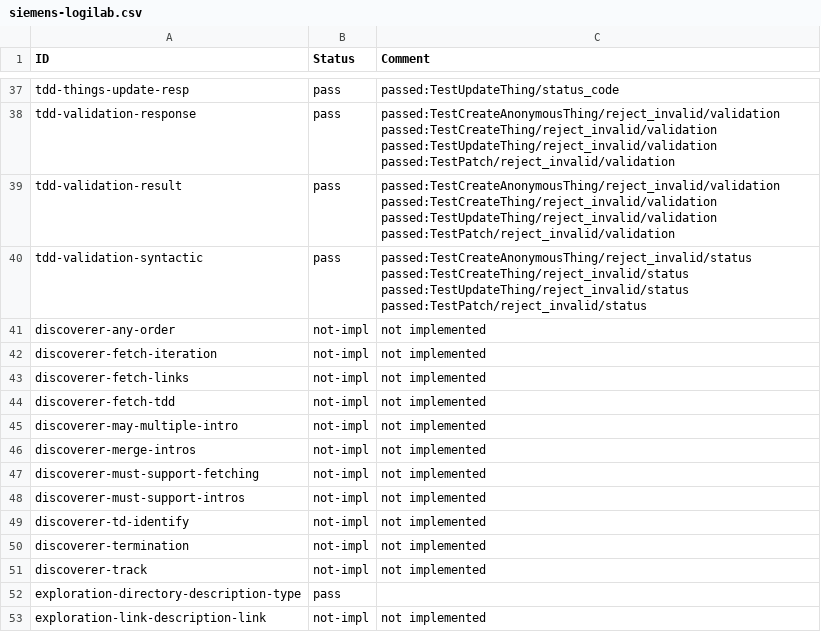
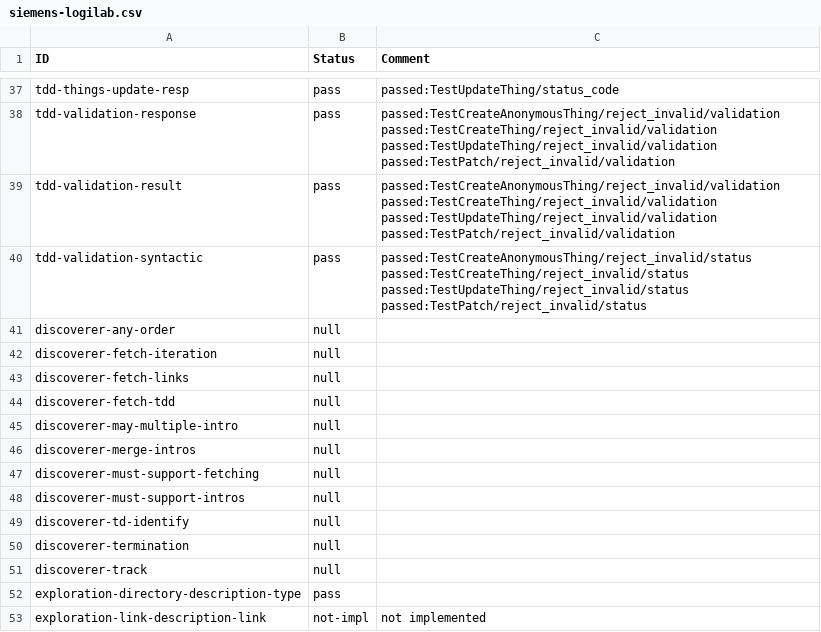
Before and after one commit to w3c/wot-discovery, a CSV file: testing/inputs/results/siemens-logilab.csv, drawn as a sheet; only a part is shown, gaps mark what is left out.

Commit message:
Clean up Siemens/Logilab results

```diff
--- a/testing/inputs/results/siemens-logilab.csv
+++ b/testing/inputs/results/siemens-logilab.csv
@@ -40,13 +40,13 @@ tdd-validation-result,pass,passed:TestCreateAnonymousThing/reject_invalid/valida
 tdd-validation-syntactic,pass,passed:TestCreateAnonymousThing/reject_invalid/status passed:TestCreateThing/reject_invalid/status passed:TestUpdateThing/reject_invalid/status passed:TestPatch/reject_invalid/status
-"discoverer-any-order","not-impl","not implemented"
-"discoverer-fetch-iteration","not-impl","not implemented"
-"discoverer-fetch-links","not-impl","not implemented"
-"discoverer-fetch-tdd","not-impl","not implemented"
-"discoverer-may-multiple-intro","not-impl","not implemented"
-"discoverer-merge-intros","not-impl","not implemented"
-"discoverer-must-support-fetching","not-impl","not implemented"
-"discoverer-must-support-intros","not-impl","not implemented"
-"discoverer-td-identify","not-impl","not implemented"
-"discoverer-termination","not-impl","not implemented"
-"discoverer-track","not-impl","not implemented"
+"discoverer-any-order","null",
+"discoverer-fetch-iteration","null",
+"discoverer-fetch-links","null",
+"discoverer-fetch-tdd","null",
+"discoverer-may-multiple-intro","null",
+"discoverer-merge-intros","null",
+"discoverer-must-support-fetching","null",
+"discoverer-must-support-intros","null",
+"discoverer-td-identify","null",
+"discoverer-termination","null",
+"discoverer-track","null",
 "exploration-directory-description-type","pass",
```
Also changed, not shown: 5 other files.
